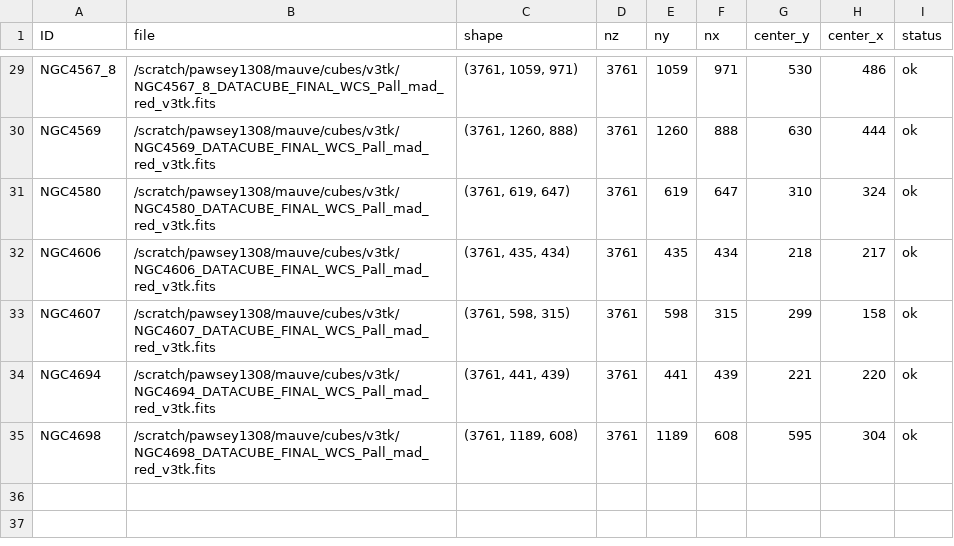
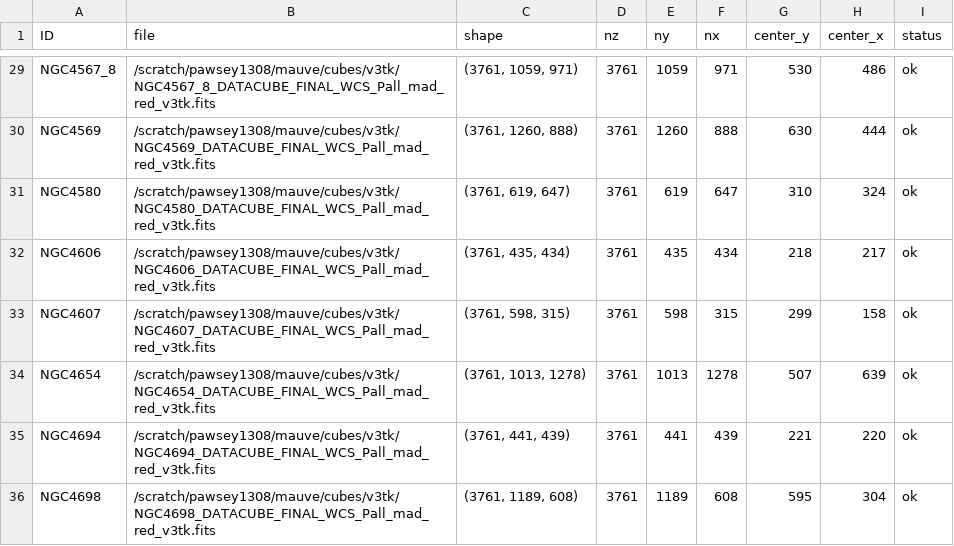
Before and after one commit to Rongjun-ANU/ICRAR-MAUVE, a CSV file: nGIST_v7.6.8_setup/config_setup/cube_centers_v3tk.csv, drawn as a sheet; only a part is shown, gaps mark what is left out; the diff names each change by its address in the sheet, - before the commit and + after, or states it on an @@ line.

```diff
--- a/nGIST_v7.6.8_setup/config_setup/cube_centers_v3tk.csv
+++ b/nGIST_v7.6.8_setup/config_setup/cube_centers_v3tk.csv
+row 34: NGC4654 | /scratch/pawsey1308/mauve/cubes/v3tk/NGC4654_DATACUBE_FINAL_WCS_Pall_mad_red_v3tk.fits | (3761, 1013, 1278) | 3761 | 1013 | 1278 | 507 | 639 | ok
```
Also changed, not shown: nGIST_v7.6.8_setup/config_setup/cube_sizes_v3tk.csv, 54 other files.
